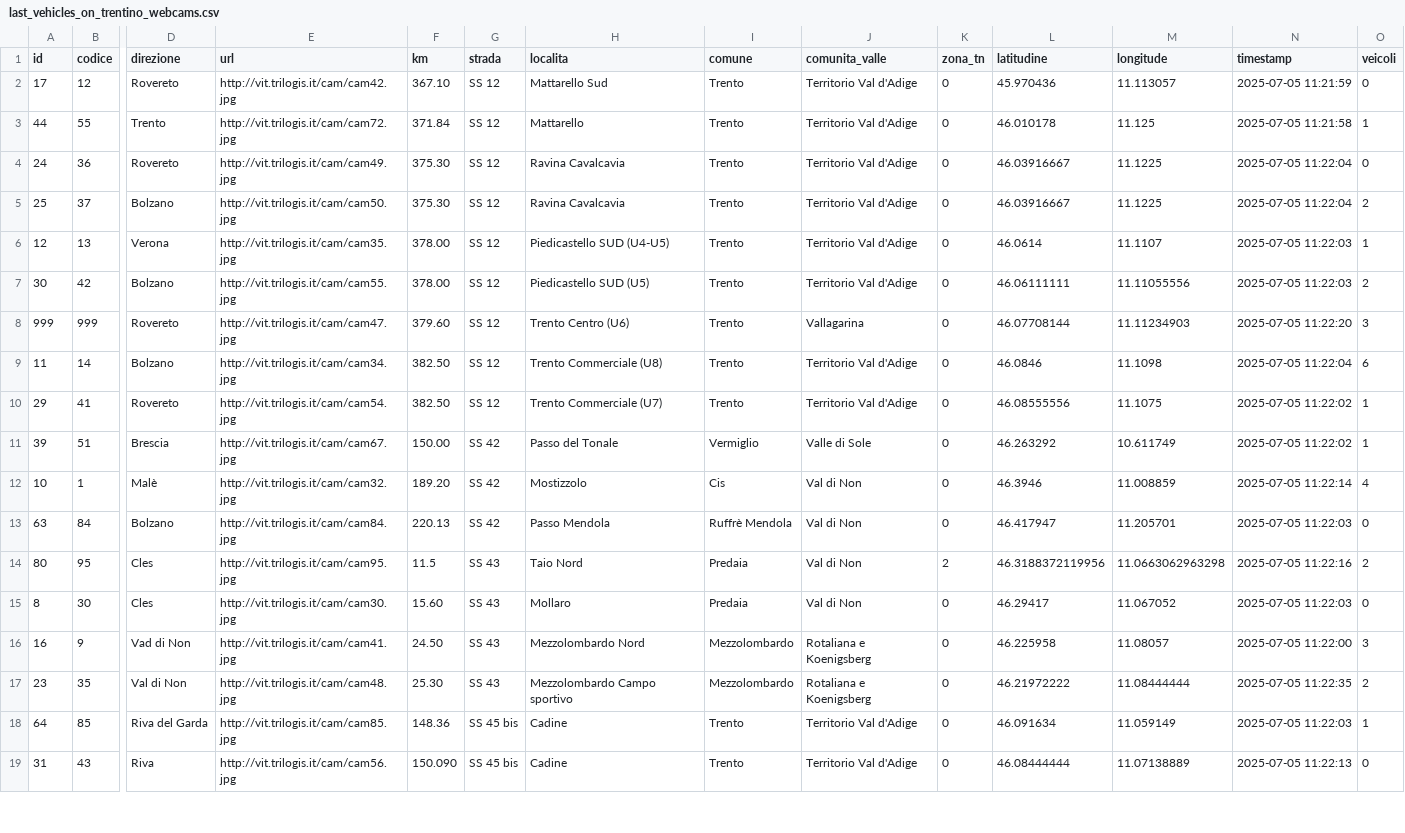
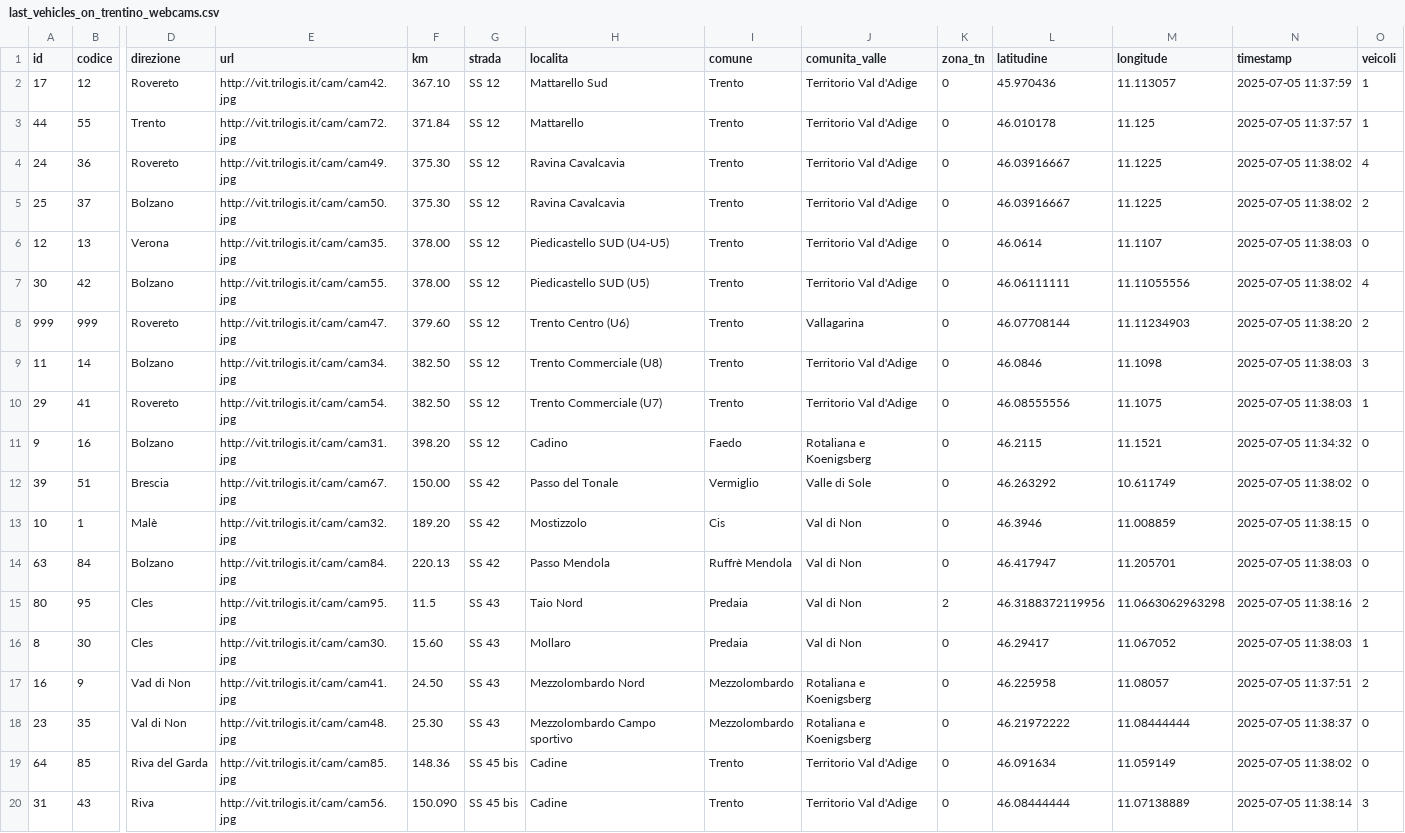
Before and after one commit to napo/veicoliviaggiareintrentino, a CSV file: data/last_vehicles_on_trentino_webcams.csv, drawn as a sheet; only a part is shown, gaps mark what is left out; addresses are those after the commit; rows hold the shown columns only; the diff covers the shown part only; the diff names each change by its address in the sheet, - before the commit and + after, or states it on an @@ line.

Commit message:
Latest data: Sat Jul  5 09:41:28 UTC 2025

```diff
--- a/data/last_vehicles_on_trentino_webcams.csv
+++ b/data/last_vehicles_on_trentino_webcams.csv
-N2 (timestamp): 2025-07-05 11:21:59
+N2 (timestamp): 2025-07-05 11:37:59
-O2 (veicoli): 0
+O2 (veicoli): 1
-N3 (timestamp): 2025-07-05 11:21:58
+N3 (timestamp): 2025-07-05 11:37:57
-N4:N5 (timestamp): 2025-07-05 11:22:04
+N4:N5 (timestamp): 2025-07-05 11:38:02
-O4 (veicoli): 0
+O4 (veicoli): 4
-N6 (timestamp): 2025-07-05 11:22:03
+N6 (timestamp): 2025-07-05 11:38:03
-O6 (veicoli): 1
+O6 (veicoli): 0
-N7 (timestamp): 2025-07-05 11:22:03
+N7 (timestamp): 2025-07-05 11:38:02
-O7 (veicoli): 2
+O7 (veicoli): 4
-N8 (timestamp): 2025-07-05 11:22:20
+N8 (timestamp): 2025-07-05 11:38:20
-O8 (veicoli): 3
+O8 (veicoli): 2
-N9 (timestamp): 2025-07-05 11:22:04
+N9 (timestamp): 2025-07-05 11:38:03
-O9 (veicoli): 6
+O9 (veicoli): 3
-N10 (timestamp): 2025-07-05 11:22:02
+N10 (timestamp): 2025-07-05 11:38:03
+row 11: 9 | 16 | Bolzano | http://vit.trilogis.it/cam/cam31.jpg | 398.20 | SS 12 | Cadino | Faedo | Rotaliana e Koenigsberg | 0 | 46.2115 | 11.1521 | 2025-07-05 11:34:32 | 0
-N12 (timestamp): 2025-07-05 11:22:02
+N12 (timestamp): 2025-07-05 11:38:02
-O12 (veicoli): 1
+O12 (veicoli): 0
-N13 (timestamp): 2025-07-05 11:22:14
+N13 (timestamp): 2025-07-05 11:38:15
-O13 (veicoli): 4
+O13 (veicoli): 0
-N14 (timestamp): 2025-07-05 11:22:03
+N14 (timestamp): 2025-07-05 11:38:03
-N15 (timestamp): 2025-07-05 11:22:16
+N15 (timestamp): 2025-07-05 11:38:16
-N16 (timestamp): 2025-07-05 11:22:03
+N16 (timestamp): 2025-07-05 11:38:03
-O16 (veicoli): 0
+O16 (veicoli): 1
-N17 (timestamp): 2025-07-05 11:22:00
+N17 (timestamp): 2025-07-05 11:37:51
-O17 (veicoli): 3
+O17 (veicoli): 2
-N18 (timestamp): 2025-07-05 11:22:35
+N18 (timestamp): 2025-07-05 11:38:37
-O18 (veicoli): 2
+O18 (veicoli): 0
-N19 (timestamp): 2025-07-05 11:22:03
+N19 (timestamp): 2025-07-05 11:38:02
-O19 (veicoli): 1
+O19 (veicoli): 0
-N20 (timestamp): 2025-07-05 11:22:13
+N20 (timestamp): 2025-07-05 11:38:14
-O20 (veicoli): 0
+O20 (veicoli): 3
```
Also changed, not shown: 98 edited cells elsewhere in this file, 1 other file.
